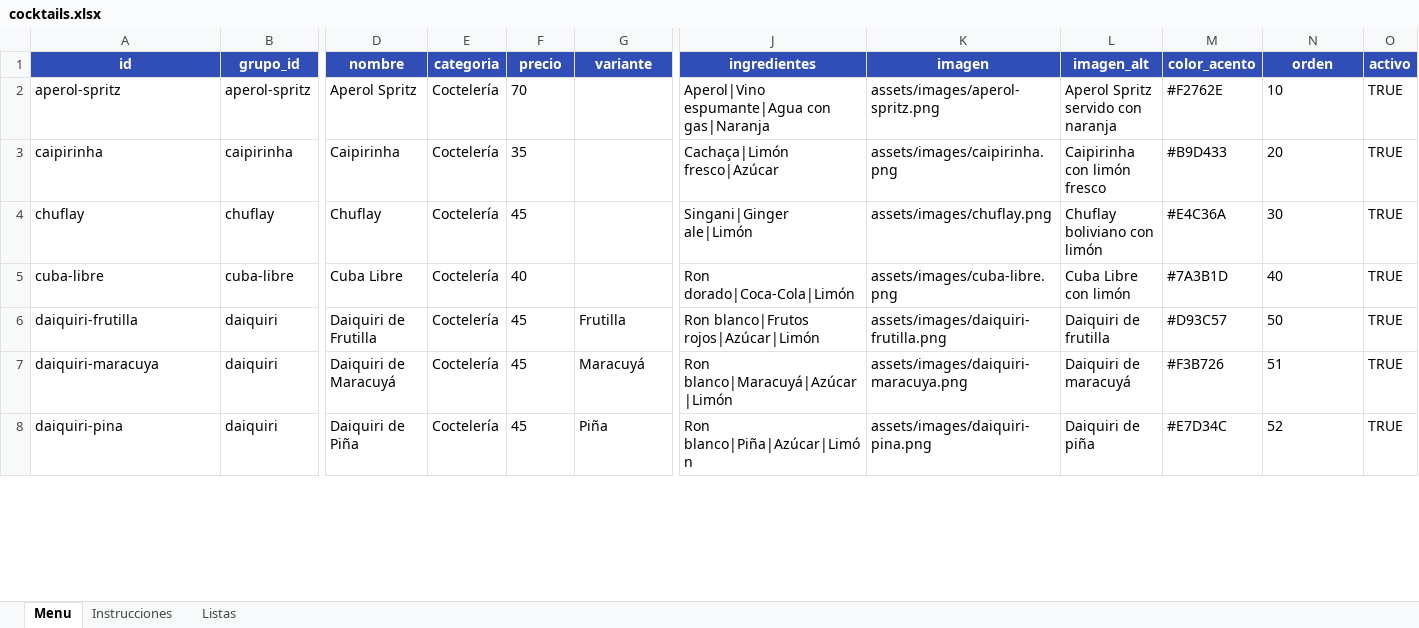
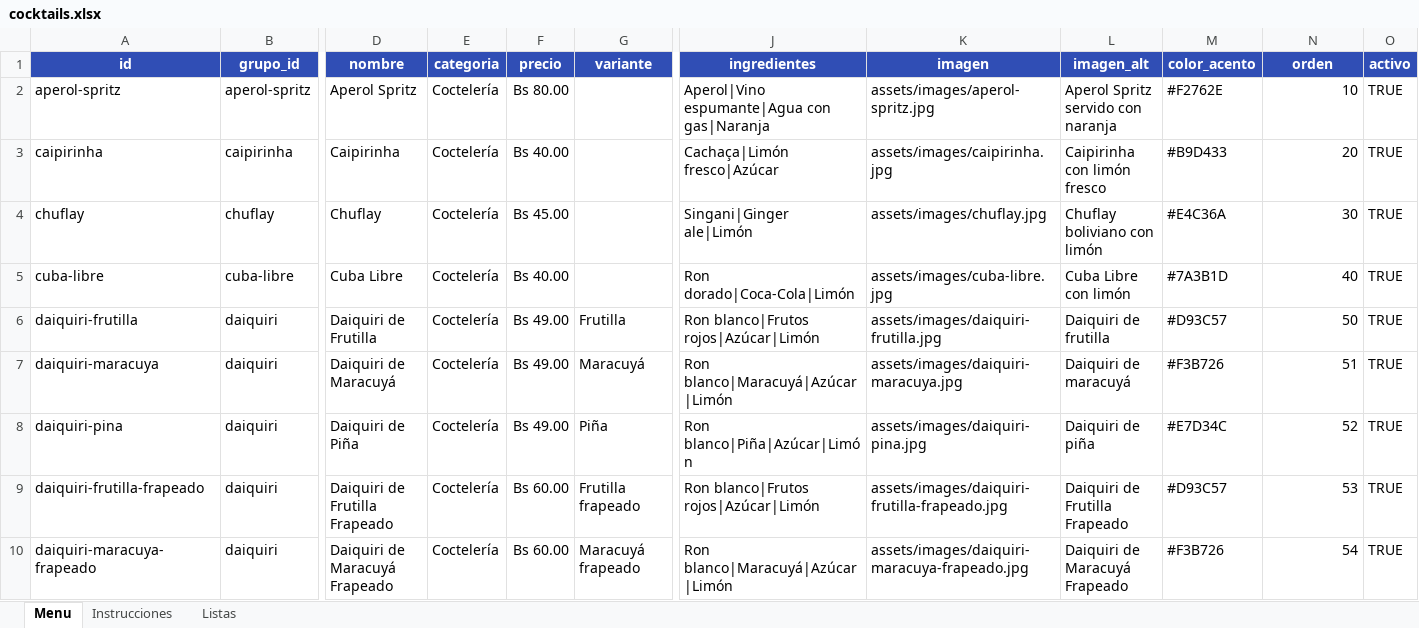
Before and after one commit to artevrlm97/menutanuki, an Excel workbook: cocktails.xlsx, sheet Menu, drawn as a sheet; only a part is shown, gaps mark what is left out; values as stored, in another font and other column widths than the file's, no borders; table styles not drawn; rows hold the shown columns only; the diff covers the shown part only; the diff names each change by its address in the sheet, - before the commit and + after, or states it on an @@ line.

Commit message:
Actualiza precios, alternativas e imagenes provisionales del menu

```diff
--- a/cocktails.xlsx (sheet Menu)
+++ b/cocktails.xlsx (sheet Menu)
-F2 (precio): 70
+F2 (precio): Bs 80.00
-K2 (imagen): assets/images/aperol-spritz.png
+K2 (imagen): assets/images/aperol-spritz.jpg
-N2:N8 alignment: left
+N2:N8 alignment: right
-F3 (precio): 35
+F3 (precio): Bs 40.00
-K3 (imagen): assets/images/caipirinha.png
+K3 (imagen): assets/images/caipirinha.jpg
-F4 (precio): 45
+F4 (precio): Bs 45.00
-K4 (imagen): assets/images/chuflay.png
+K4 (imagen): assets/images/chuflay.jpg
-F5 (precio): 40
+F5 (precio): Bs 40.00
-K5 (imagen): assets/images/cuba-libre.png
+K5 (imagen): assets/images/cuba-libre.jpg
-F6:F8 (precio): 45
+F6:F8 (precio): Bs 49.00
-K6 (imagen): assets/images/daiquiri-frutilla.png
+K6 (imagen): assets/images/daiquiri-frutilla.jpg
-K7 (imagen): assets/images/daiquiri-maracuya.png
+K7 (imagen): assets/images/daiquiri-maracuya.jpg
-K8 (imagen): assets/images/daiquiri-pina.png
+K8 (imagen): assets/images/daiquiri-pina.jpg
+row 9: daiquiri-frutilla-frapeado | daiquiri | Daiquiri de Frutilla Frapeado | Coctelería | Bs 60.00 | Frutilla frapeado | Ron blanco|Frutos rojos|Azúcar|Limón | assets/images/daiquiri-frutilla-frapeado.jpg | Daiquiri de Frutilla Frapeado | #D93C57 | 53 | TRUE
+row 10: daiquiri-maracuya-frapeado | daiquiri | Daiquiri de Maracuyá Frapeado | Coctelería | Bs 60.00 | Maracuyá frapeado | Ron blanco|Maracuyá|Azúcar|Limón | assets/images/daiquiri-maracuya-frapeado.jpg | Daiquiri de Maracuyá Frapeado | #F3B726 | 54 | TRUE
```
Also changed, not shown: 5 added rows, 1 removed row, 55 edited cells and cell formats elsewhere in this sheet, 17 other files.
